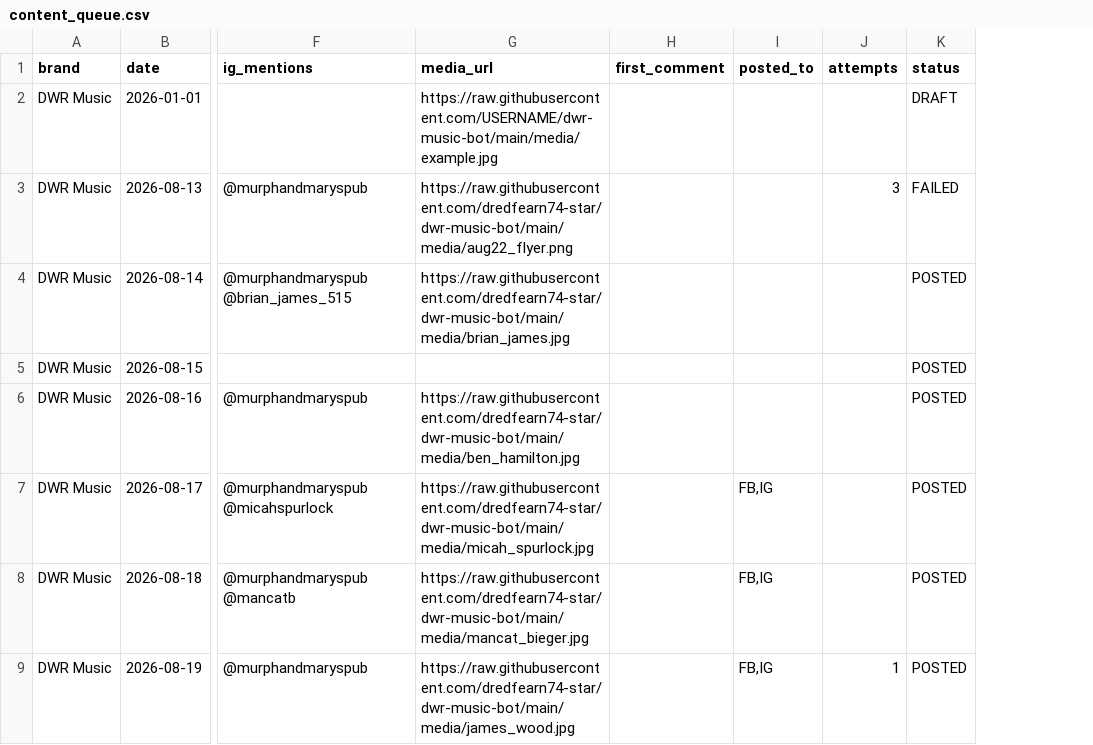
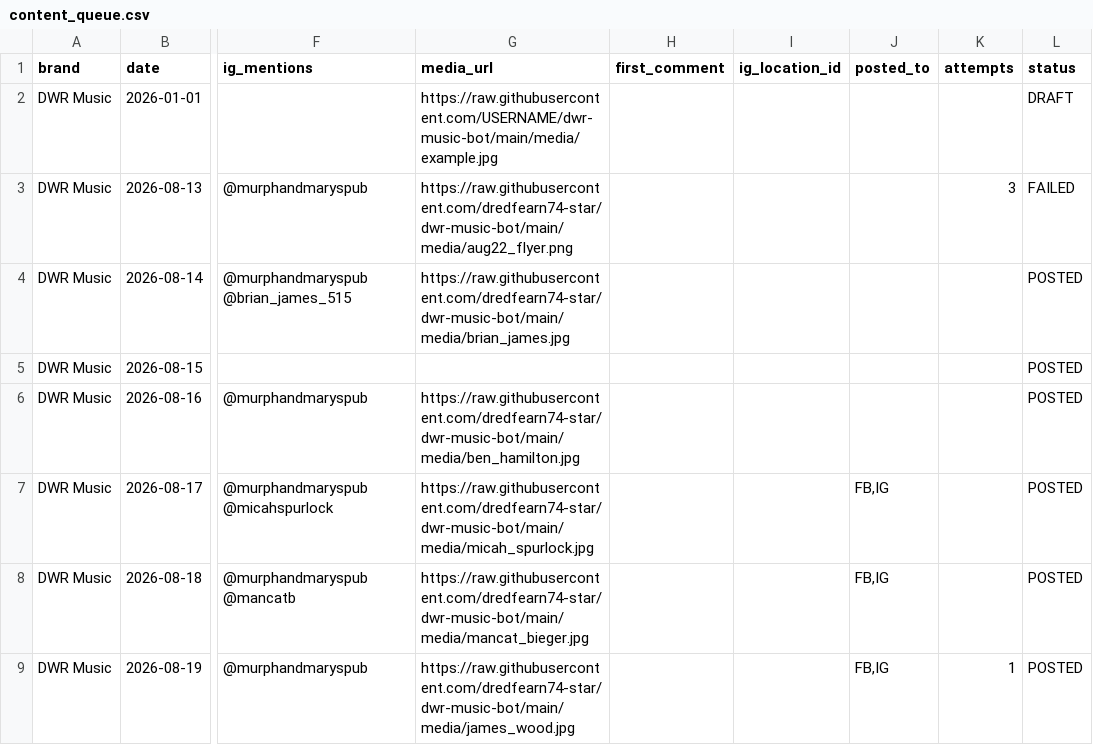
Before and after one commit to dredfearn74-star/dwr-music-bot, a CSV file: content_queue.csv, drawn as a sheet; only a part is shown, gaps mark what is left out; the diff names each change by its address in the sheet, - before the commit and + after, or states it on an @@ line.

```diff
--- a/content_queue.csv
+++ b/content_queue.csv
+column I (ig_location_id), empty
```
Also changed, not shown: 3 other files.
